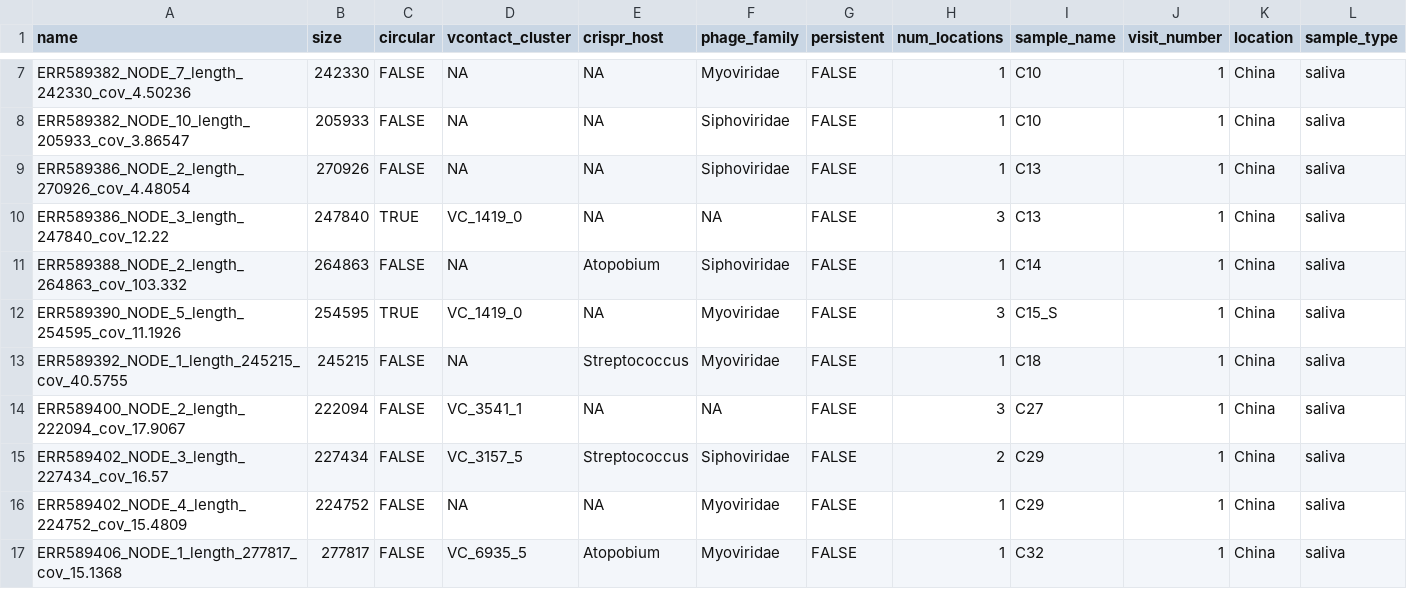
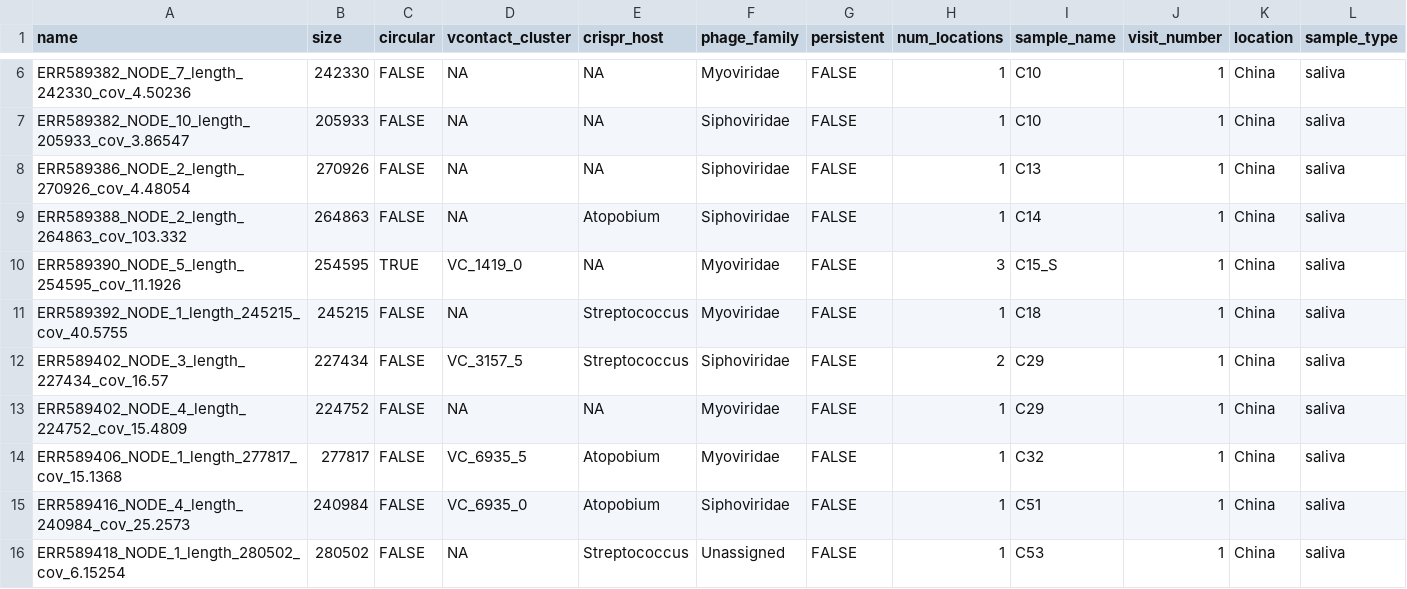
Before and after one commit to APC-Microbiome-Ireland/phageome_analysis, a CSV file: data/jumbophage_supplementary_table.csv, drawn as a sheet; only a part is shown, gaps mark what is left out; the shorter side is filled out with more unchanged rows; the diff covers the shown part only.

```diff
--- a/data/jumbophage_supplementary_table.csv
+++ b/data/jumbophage_supplementary_table.csv
@@ -9,3 +8,2 @@
 "ERR589386_NODE_2_length_270926_cov_4.48054",270926,FALSE,NA,NA,"Siphoviridae",FALSE,1,"C13",1,"China","saliva"
-"ERR589386_NODE_3_length_247840_cov_12.22",247840,TRUE,"VC_1419_0",NA,NA,FALSE,3,"C13",1,"China","saliva"
 "ERR589388_NODE_2_length_264863_cov_103.332",264863,FALSE,NA,"Atopobium","Siphoviridae",FALSE,1,"C14",1,"China","saliva"
@@ -13,3 +11,2 @@
 "ERR589392_NODE_1_length_245215_cov_40.5755",245215,FALSE,NA,"Streptococcus","Myoviridae",FALSE,1,"C18",1,"China","saliva"
-"ERR589400_NODE_2_length_222094_cov_17.9067",222094,FALSE,"VC_3541_1",NA,NA,FALSE,3,"C27",1,"China","saliva"
 "ERR589402_NODE_3_length_227434_cov_16.57",227434,FALSE,"VC_3157_5","Streptococcus","Siphoviridae",FALSE,2,"C29",1,"China","saliva"
```
Also changed, not shown: 5 removed rows and 14 edited cells elsewhere in this file, 16 other files.
